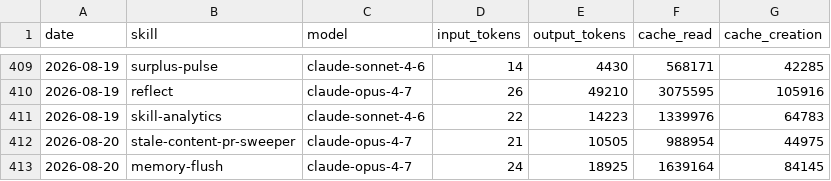
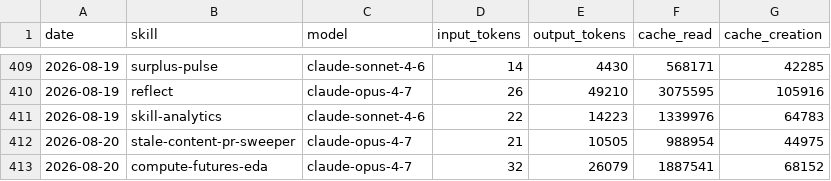
Before and after one commit to swarm-ai-research/aeon, a CSV file: memory/token-usage.csv, drawn as a sheet; only a part is shown, gaps mark what is left out.

Commit message:
chore(compute-futures-eda): auto-commit 2026-08-20

```diff
--- a/memory/token-usage.csv
+++ b/memory/token-usage.csv
@@ -412,2 +412,2 @@ date,skill,model,input_tokens,output_tokens,cache_read,cache_creation
 2026-08-20,stale-content-pr-sweeper,claude-opus-4-7,21,10505,988954,44975
-2026-08-20,memory-flush,claude-opus-4-7,24,18925,1639164,84145
+2026-08-20,compute-futures-eda,claude-opus-4-7,32,26079,1887541,68152
```
Also changed, not shown: 12 other files.
